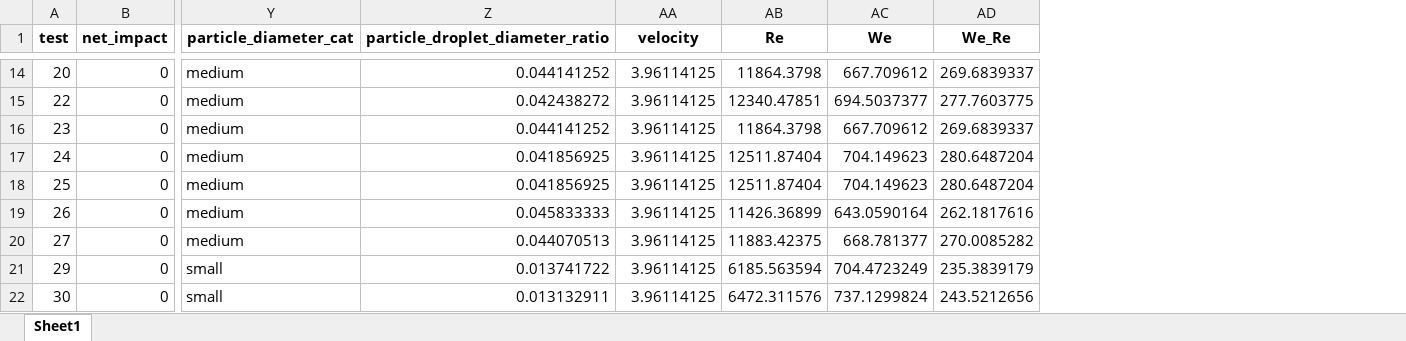
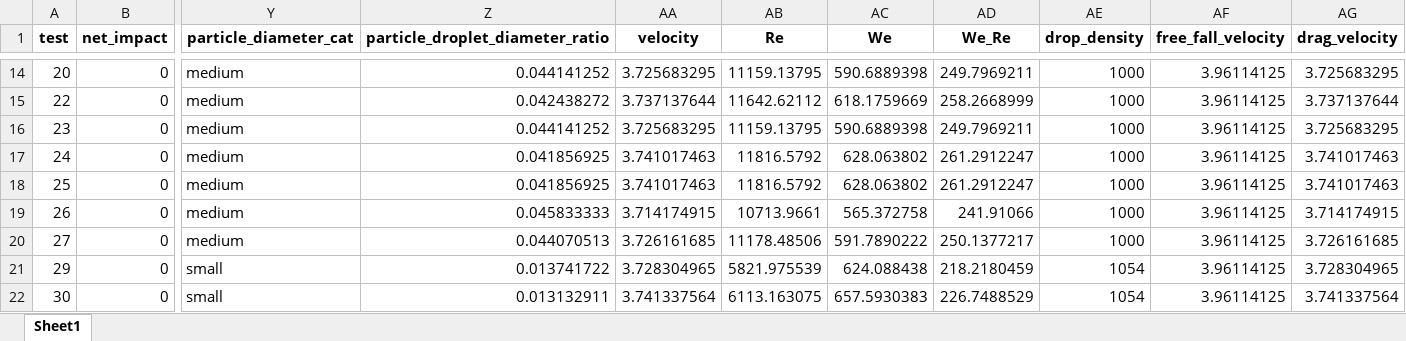
Before and after one commit to mvulf/drop-wall-impact-ml-prediction, an Excel workbook: data/df_main.xlsx, sheet Sheet1, drawn as a sheet; only a part is shown, gaps mark what is left out; values as stored, in another font and other column widths than the file's, no borders; the diff covers the shown part only; the diff names each change by its address in the sheet, - before the commit and + after, or states it on an @@ line.

```diff
--- a/data/df_main.xlsx (sheet Sheet1)
+++ b/data/df_main.xlsx (sheet Sheet1)
+column AE (drop_density), rows 14-22: 1000 | 1000 | 1000 | 1000 | 1000 | 1000 | 1000 | 1054 | 1054
+column AF (free_fall_velocity), rows 14-22: all 3.96114125
+column AG (drag_velocity), rows 14-22: 3.725683295 | 3.737137644 | 3.725683295 | 3.741017463 | 3.741017463 | 3.714174915 | 3.726161685 | 3.728304965 | 3.741337564
-AA14 (velocity): 3.96114125
+AA14 (velocity): 3.725683295
-AB14 (Re): 11864.3798
+AB14 (Re): 11159.13795
-AC14 (We): 667.709612
+AC14 (We): 590.6889398
-AD14 (We_Re): 269.6839337
+AD14 (We_Re): 249.7969211
-AA15 (velocity): 3.96114125
+AA15 (velocity): 3.737137644
-AB15 (Re): 12340.47851
+AB15 (Re): 11642.62112
-AC15 (We): 694.5037377
+AC15 (We): 618.1759669
-AD15 (We_Re): 277.7603775
+AD15 (We_Re): 258.2668999
-AA16 (velocity): 3.96114125
+AA16 (velocity): 3.725683295
-AB16 (Re): 11864.3798
+AB16 (Re): 11159.13795
-AC16 (We): 667.709612
+AC16 (We): 590.6889398
-AD16 (We_Re): 269.6839337
+AD16 (We_Re): 249.7969211
-AA17:AA18 (velocity): 3.96114125
+AA17:AA18 (velocity): 3.741017463
-AB17:AB18 (Re): 12511.87404
+AB17:AB18 (Re): 11816.5792
-AC17:AC18 (We): 704.149623
+AC17:AC18 (We): 628.063802
-AD17:AD18 (We_Re): 280.6487204
+AD17:AD18 (We_Re): 261.2912247
-AA19 (velocity): 3.96114125
+AA19 (velocity): 3.714174915
-AB19 (Re): 11426.36899
+AB19 (Re): 10713.9661
-AC19 (We): 643.0590164
+AC19 (We): 565.372758
-AD19 (We_Re): 262.1817616
+AD19 (We_Re): 241.91066
-AA20 (velocity): 3.96114125
+AA20 (velocity): 3.726161685
-AB20 (Re): 11883.42375
+AB20 (Re): 11178.48506
-AC20 (We): 668.781377
+AC20 (We): 591.7890222
-AD20 (We_Re): 270.0085282
+AD20 (We_Re): 250.1377217
-AA21 (velocity): 3.96114125
+AA21 (velocity): 3.728304965
-AB21 (Re): 6185.563594
+AB21 (Re): 5821.975539
-AC21 (We): 704.4723249
+AC21 (We): 624.088438
-AD21 (We_Re): 235.3839179
+AD21 (We_Re): 218.2180459
-AA22 (velocity): 3.96114125
+AA22 (velocity): 3.741337564
-AB22 (Re): 6472.311576
+AB22 (Re): 6113.163075
-AC22 (We): 737.1299824
+AC22 (We): 657.5930383
-AD22 (We_Re): 243.5212656
+AD22 (We_Re): 226.7488529
```
Also changed, not shown: 1452 edited cells elsewhere in this sheet, 24 other files.
